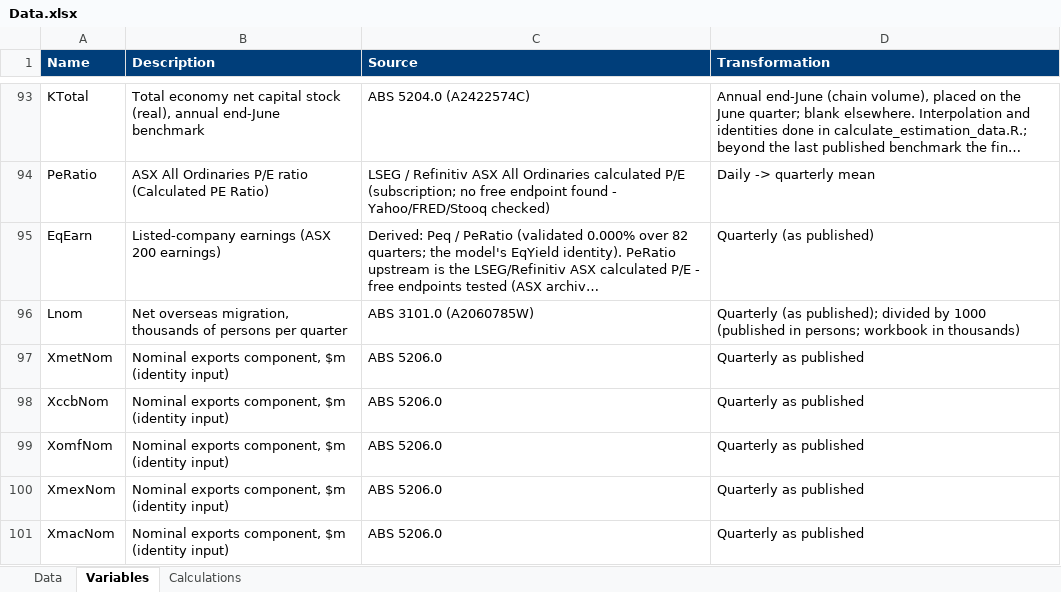
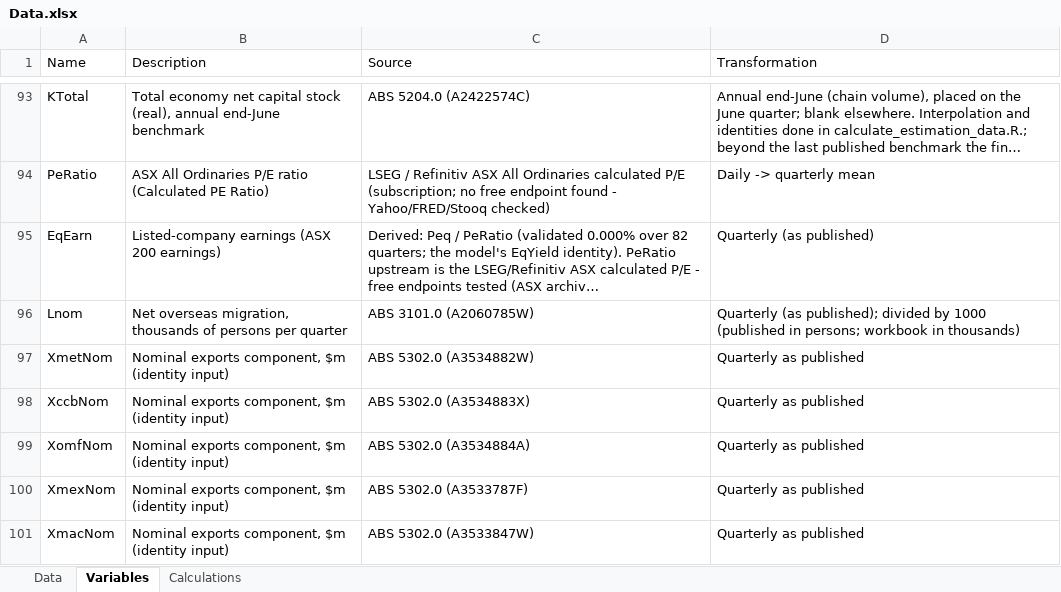
Before and after one commit to rquekett-deloitte/SEM, an Excel workbook: data-raw/Data.xlsx, sheet Variables, drawn as a sheet; only a part is shown, gaps mark what is left out; long unchanged cells end in …; values as stored, in another font and other column widths than the file's, no borders; the diff covers the shown part only; the diff names each change by its address in the sheet, - before the commit and + after, or states it on an @@ line.

```diff
--- a/data-raw/Data.xlsx (sheet Variables)
+++ b/data-raw/Data.xlsx (sheet Variables)
@@ A1:D1 fill: #003E7A → none, bold: on → off, text colour: #FFFFFF → black @@
-C97 (Source): ABS 5206.0
+C97 (Source): ABS 5302.0 (A3534882W)
-C98 (Source): ABS 5206.0
+C98 (Source): ABS 5302.0 (A3534883X)
-C99 (Source): ABS 5206.0
+C99 (Source): ABS 5302.0 (A3534884A)
-C100 (Source): ABS 5206.0
+C100 (Source): ABS 5302.0 (A3533787F)
-C101 (Source): ABS 5206.0
+C101 (Source): ABS 5302.0 (A3533847W)
```
Also changed, not shown: 1 removed row and 6 edited cells elsewhere in this sheet, sheet Data, outputs/model_results.xlsx, outputs/model_results_flat.xlsx, 12 other files.
